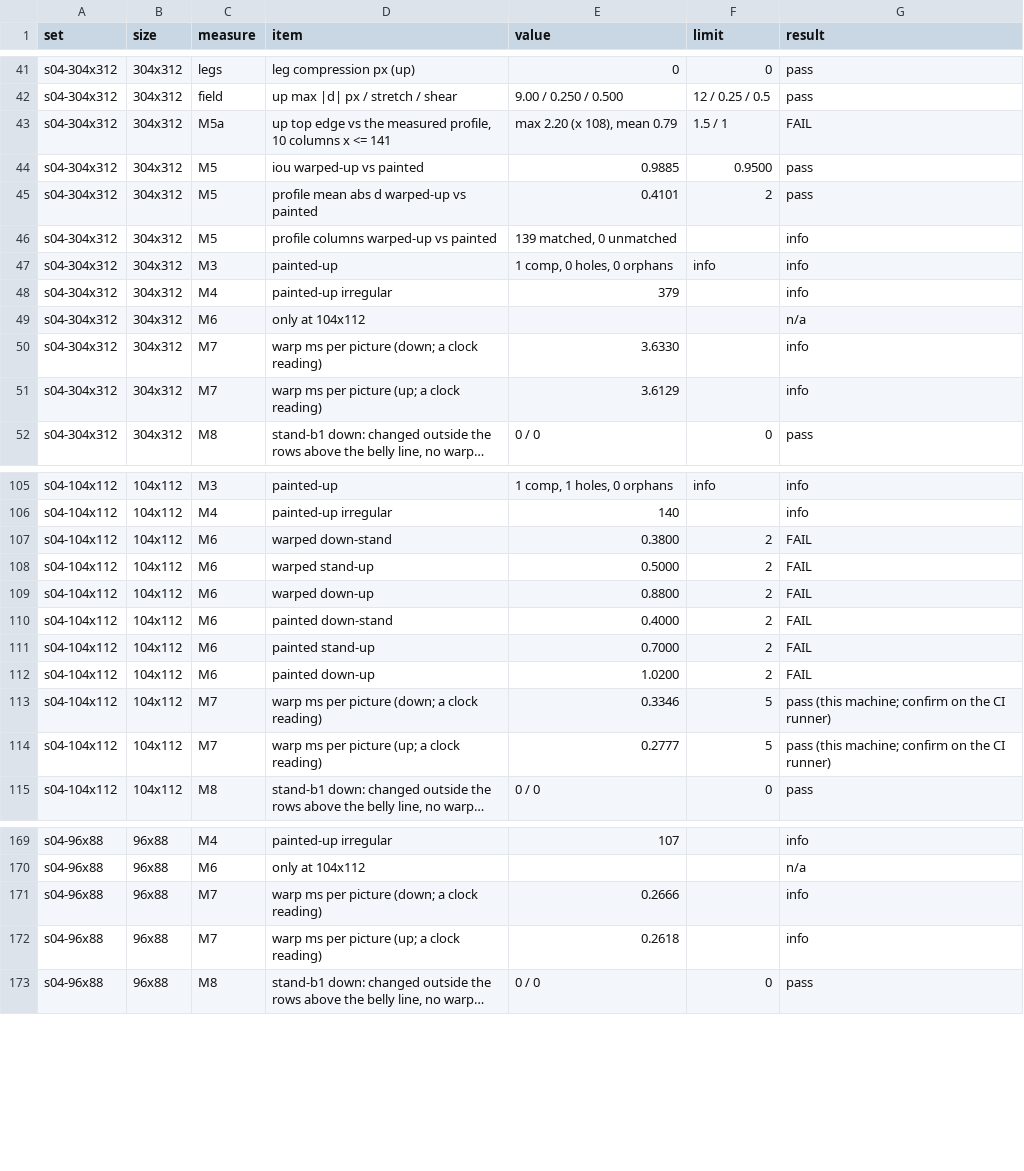
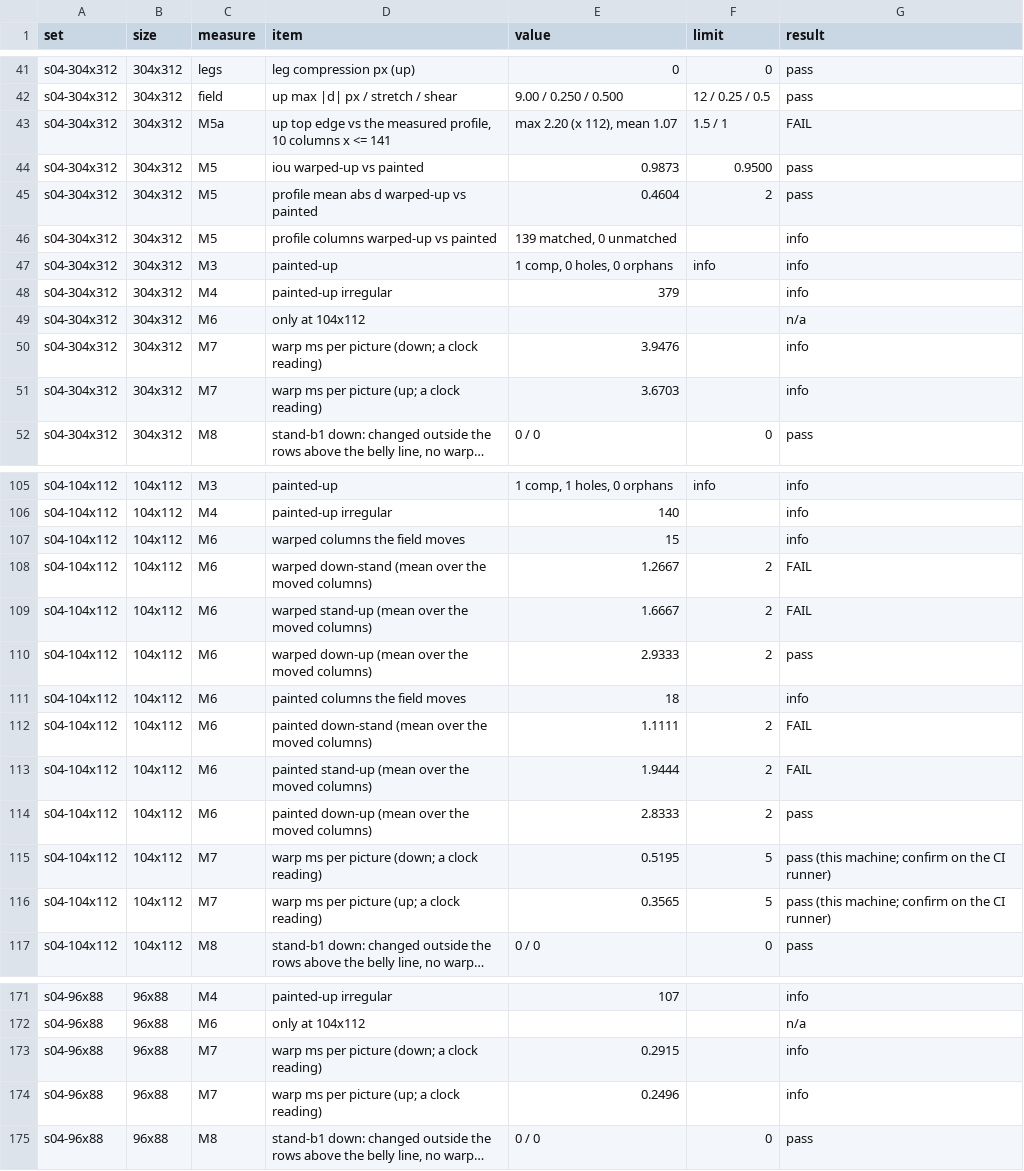
Before and after one commit to PacoCotera/miniaturebeasts, a CSV file: prototypes/ui/tools/samples/matrix/measures.csv, drawn as a sheet; only a part is shown, gaps mark what is left out; long unchanged cells end in …; addresses are those after the commit; the diff covers the shown part only; the diff names each change by its address in the sheet, - before the commit and + after, or states it on an @@ line.

Commit message:
Tier 2 harness: M6 over the columns the field moves, run 7 matrix on the 304 up re-fit

```diff
--- a/prototypes/ui/tools/samples/matrix/measures.csv
+++ b/prototypes/ui/tools/samples/matrix/measures.csv
-E43 (value): max 2.20 (x 108), mean 0.79
+E43 (value): max 2.20 (x 112), mean 1.07
-E44 (value): 0.9885
+E44 (value): 0.9873
-E45 (value): 0.4101
+E45 (value): 0.4604
-E50 (value): 3.6330
+E50 (value): 3.9476
-E51 (value): 3.6129
+E51 (value): 3.6703
+row 107: s04-104x112 | 104x112 | M6 | warped columns the field moves | 15 |  | info
-D108 (item): warped down-stand
+D108 (item): warped down-stand (mean over the moved columns)
-E108 (value): 0.3800
+E108 (value): 1.2667
-D109 (item): warped stand-up
+D109 (item): warped stand-up (mean over the moved columns)
-E109 (value): 0.5000
+E109 (value): 1.6667
-D110 (item): warped down-up
+D110 (item): warped down-up (mean over the moved columns)
-E110 (value): 0.8800
+E110 (value): 2.9333
-G110 (result): FAIL
+G110 (result): pass
+row 111: s04-104x112 | 104x112 | M6 | painted columns the field moves | 18 |  | info
-D112 (item): painted down-stand
+D112 (item): painted down-stand (mean over the moved columns)
-E112 (value): 0.4000
+E112 (value): 1.1111
-D113 (item): painted stand-up
+D113 (item): painted stand-up (mean over the moved columns)
-E113 (value): 0.7000
+E113 (value): 1.9444
-D114 (item): painted down-up
+D114 (item): painted down-up (mean over the moved columns)
-E114 (value): 1.0200
+E114 (value): 2.8333
-G114 (result): FAIL
+G114 (result): pass
-E115 (value): 0.3346
+E115 (value): 0.5195
-E116 (value): 0.2777
+E116 (value): 0.3565
-E173 (value): 0.2666
+E173 (value): 0.2915
-E174 (value): 0.2618
+E174 (value): 0.2496
```
Also changed, not shown: 5 edited cells elsewhere in this file, 12 other files.
